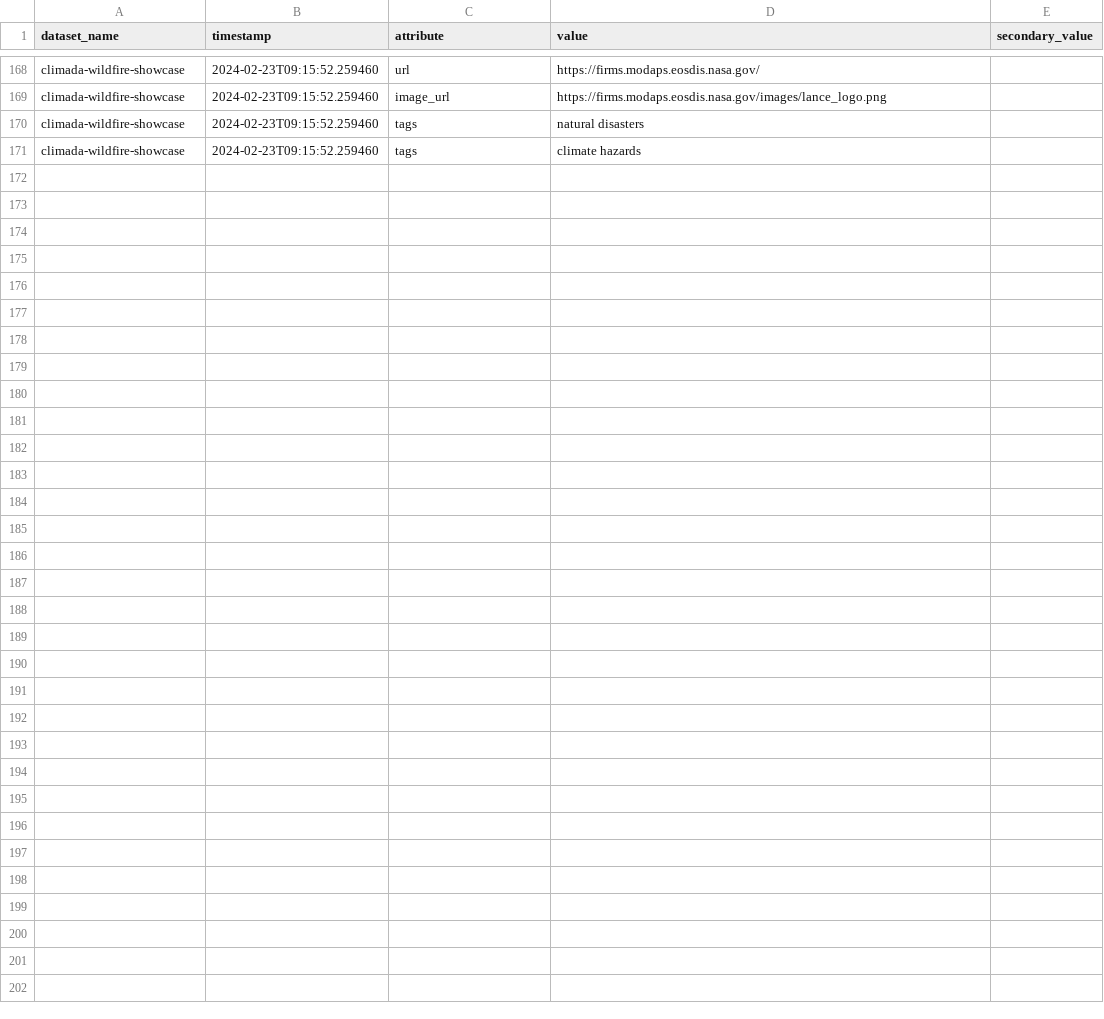
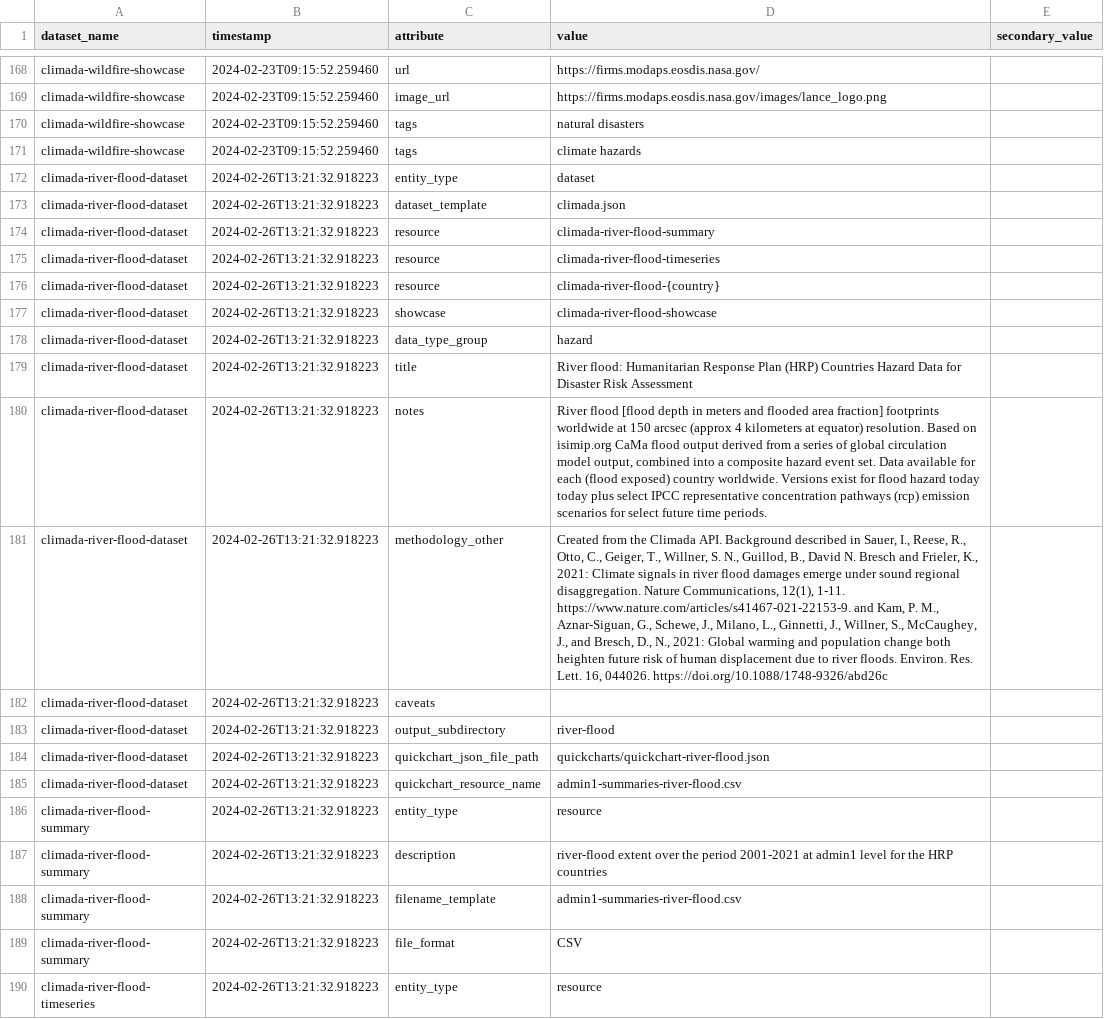
Before and after one commit to OCHA-DAP/hdx-scraper-climada, a CSV file: src/hdx_scraper_climada/metadata/attributes.csv, drawn as a sheet; only a part is shown, gaps mark what is left out; the diff covers the shown part only; the diff names each change by its address in the sheet, - before the commit and + after, or states it on an @@ line.

Commit message:
Add first pass attributes for the river-flood dataset

```diff
--- a/src/hdx_scraper_climada/metadata/attributes.csv
+++ b/src/hdx_scraper_climada/metadata/attributes.csv
+row 172: climada-river-flood-dataset | 2024-02-26T13:21:32.918223 | entity_type | dataset
+row 173: climada-river-flood-dataset | 2024-02-26T13:21:32.918223 | dataset_template | climada.json
+row 174: climada-river-flood-dataset | 2024-02-26T13:21:32.918223 | resource | climada-river-flood-summary
+row 175: climada-river-flood-dataset | 2024-02-26T13:21:32.918223 | resource | climada-river-flood-timeseries
+row 176: climada-river-flood-dataset | 2024-02-26T13:21:32.918223 | resource | climada-river-flood-{country}
+row 177: climada-river-flood-dataset | 2024-02-26T13:21:32.918223 | showcase | climada-river-flood-showcase
+row 178: climada-river-flood-dataset | 2024-02-26T13:21:32.918223 | data_type_group | hazard
+row 179: climada-river-flood-dataset | 2024-02-26T13:21:32.918223 | title | River flood: Humanitarian Response Plan (HRP) Countries Hazard Data for Disaster Risk Assessment
+row 180: climada-river-flood-dataset | 2024-02-26T13:21:32.918223 | notes | River flood [flood depth in meters and flooded area fraction] footprints worldwide at 150 arcsec (approx 4 kilometers at equator) resolution. Based on isimip.org CaMa flood output derived from a series of global circulation model output, combined into a composite hazard event set. Data available for each (flood exposed) country worldwide. Versions exist for flood hazard today today plus select IPCC representative concentration pathways (rcp) emission scenarios for select future time periods.
+row 181: climada-river-flood-dataset | 2024-02-26T13:21:32.918223 | methodology_other | Created from the Climada API. Background described in Sauer, I., Reese, R., Otto, C., Geiger, T., Willner, S. N., Guillod, B., David N. Bresch and Frieler, K., 2021: Climate signals in river flood damages emerge under sound regional disaggregation. Nature Communications, 12(1), 1-11. https://www.nature.com/articles/s41467-021-22153-9. and Kam, P. M., Aznar-Siguan, G., Schewe, J., Milano, L., Ginnetti, J., Willner, S., McCaughey, J., and Bresch, D., N., 2021: Global warming and population change both heighten future risk of human displacement due to river floods. Environ. Res. Lett. 16, 044026. https://doi.org/10.1088/1748-9326/abd26c
+row 182: climada-river-flood-dataset | 2024-02-26T13:21:32.918223 | caveats
+row 183: climada-river-flood-dataset | 2024-02-26T13:21:32.918223 | output_subdirectory | river-flood
+row 184: climada-river-flood-dataset | 2024-02-26T13:21:32.918223 | quickchart_json_file_path | quickcharts/quickchart-river-flood.json
+row 185: climada-river-flood-dataset | 2024-02-26T13:21:32.918223 | quickchart_resource_name | admin1-summaries-river-flood.csv
+row 186: climada-river-flood-summary | 2024-02-26T13:21:32.918223 | entity_type | resource
+row 187: climada-river-flood-summary | 2024-02-26T13:21:32.918223 | description | river-flood extent over the period 2001-2021 at admin1 level for the HRP countries
+row 188: climada-river-flood-summary | 2024-02-26T13:21:32.918223 | filename_template | admin1-summaries-river-flood.csv
+row 189: climada-river-flood-summary | 2024-02-26T13:21:32.918223 | file_format | CSV
+row 190: climada-river-flood-timeseries | 2024-02-26T13:21:32.918223 | entity_type | resource
```
Also changed, not shown: 17 added rows elsewhere in this file.
